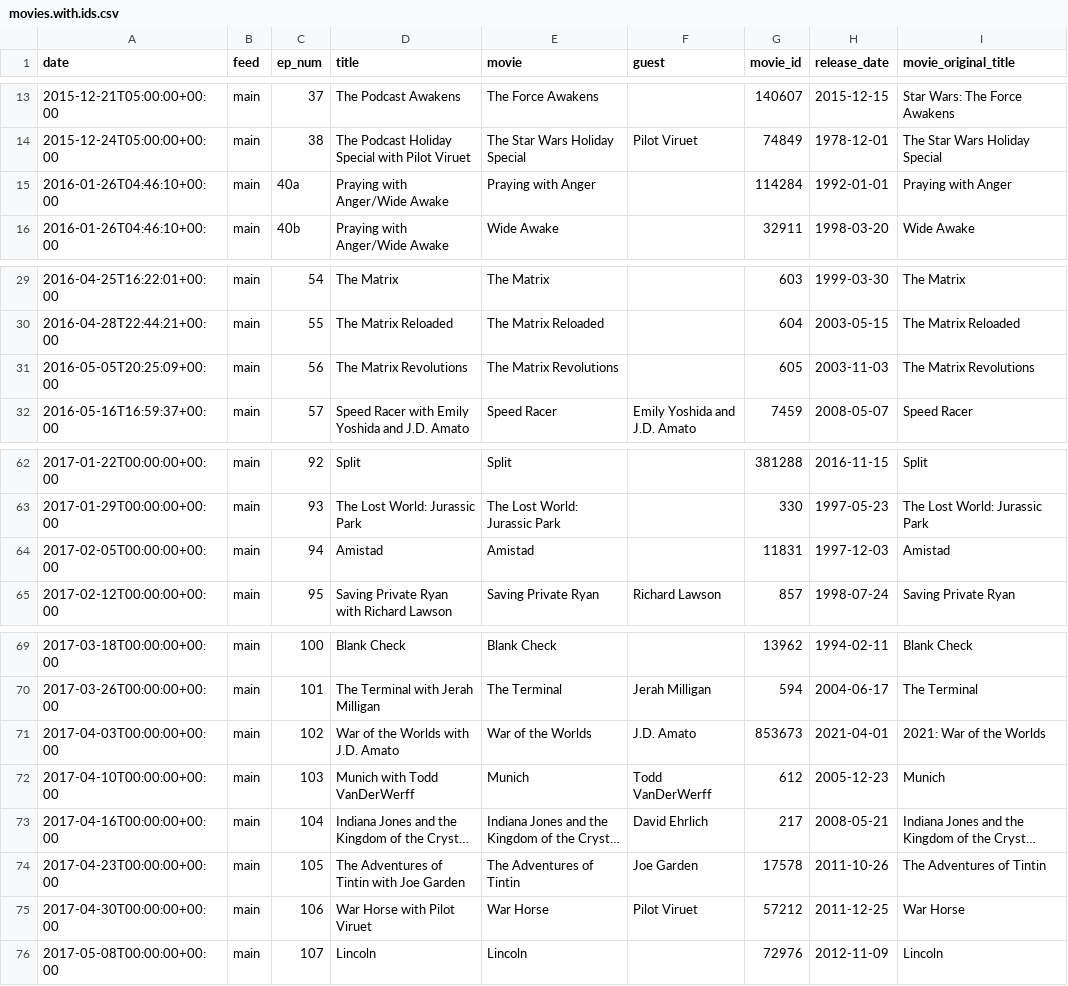
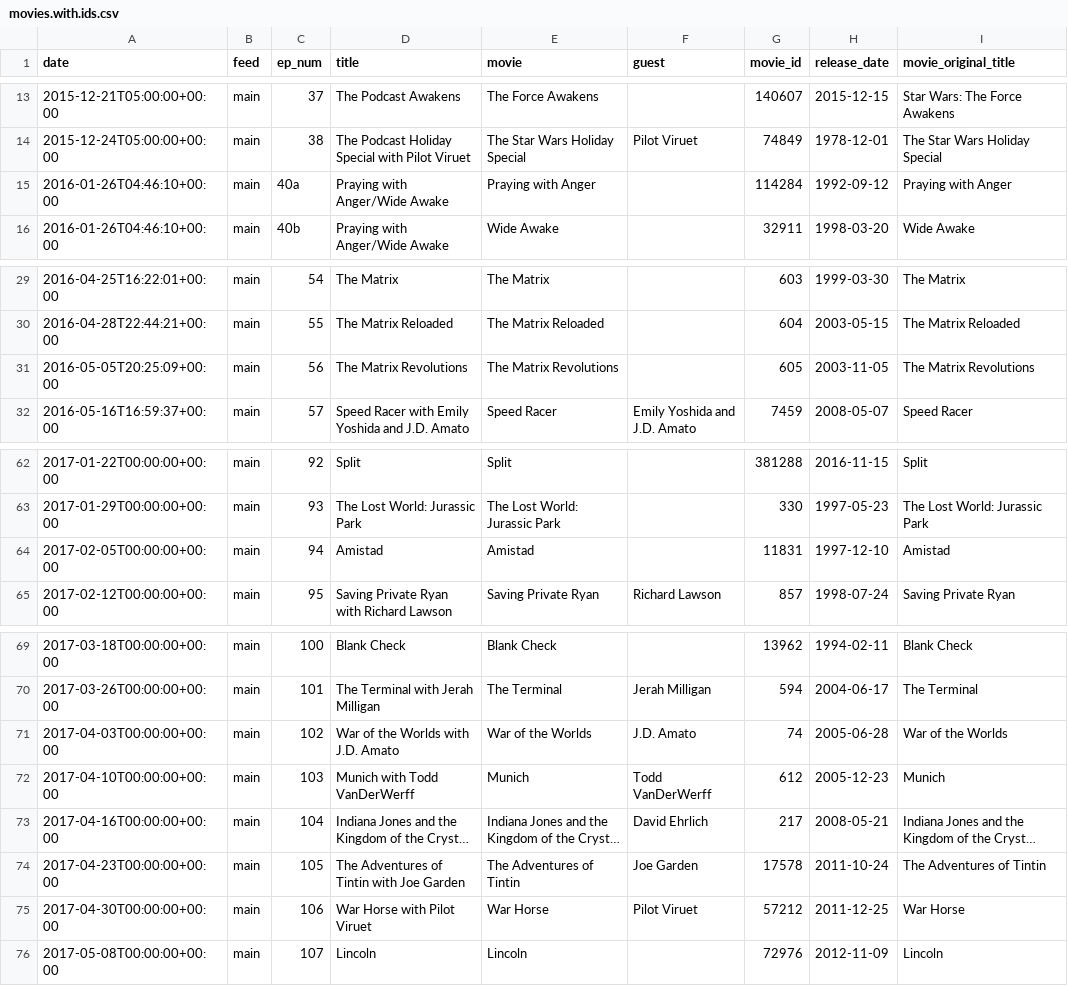
Before and after one commit to mark-jb/blankcheck, a CSV file: movies.with.ids.csv, drawn as a sheet; only a part is shown, gaps mark what is left out; long unchanged cells end in …; the diff covers the shown part only; the diff names each change by its address in the sheet, - before the commit and + after, or states it on an @@ line.

```diff
--- a/movies.with.ids.csv
+++ b/movies.with.ids.csv
-H15 (release_date): 1992-01-01
+H15 (release_date): 1992-09-12
-H31 (release_date): 2003-11-03
+H31 (release_date): 2003-11-05
-H64 (release_date): 1997-12-03
+H64 (release_date): 1997-12-10
-G71 (movie_id): 853673
+G71 (movie_id): 74
-H71 (release_date): 2021-04-01
+H71 (release_date): 2005-06-28
-I71 (movie_original_title): 2021: War of the Worlds
+I71 (movie_original_title): War of the Worlds
-H74 (release_date): 2011-10-26
+H74 (release_date): 2011-10-24
```
Also changed, not shown: 4 added rows, 1 removed row, 1 moved row and 8 edited cells elsewhere in this file, 16 other files.
